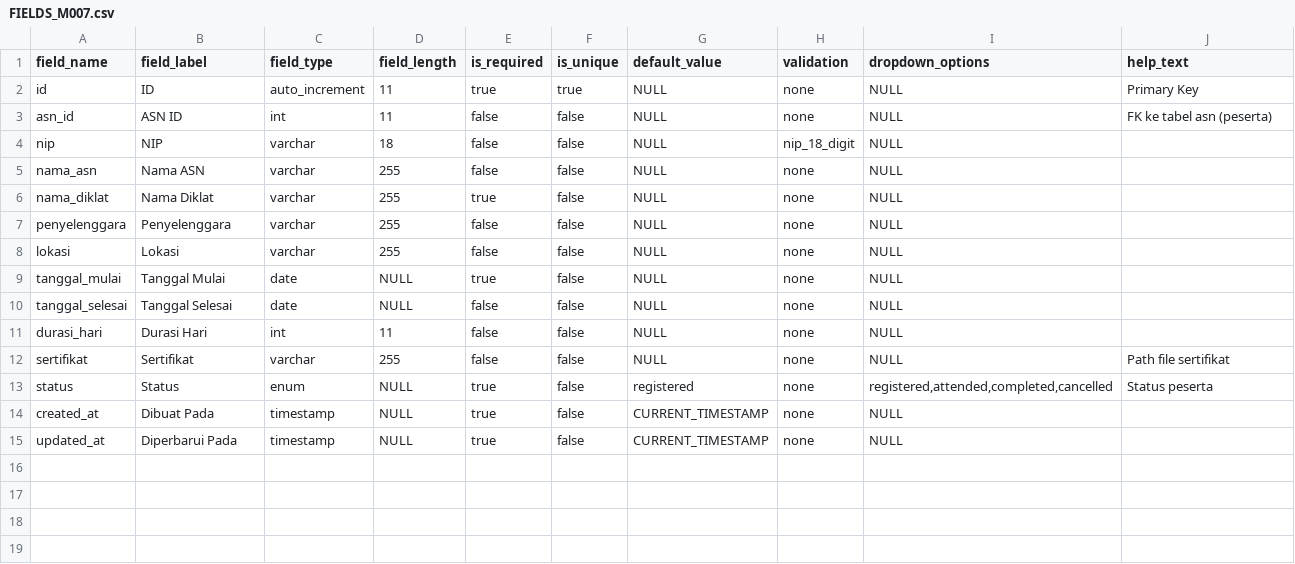
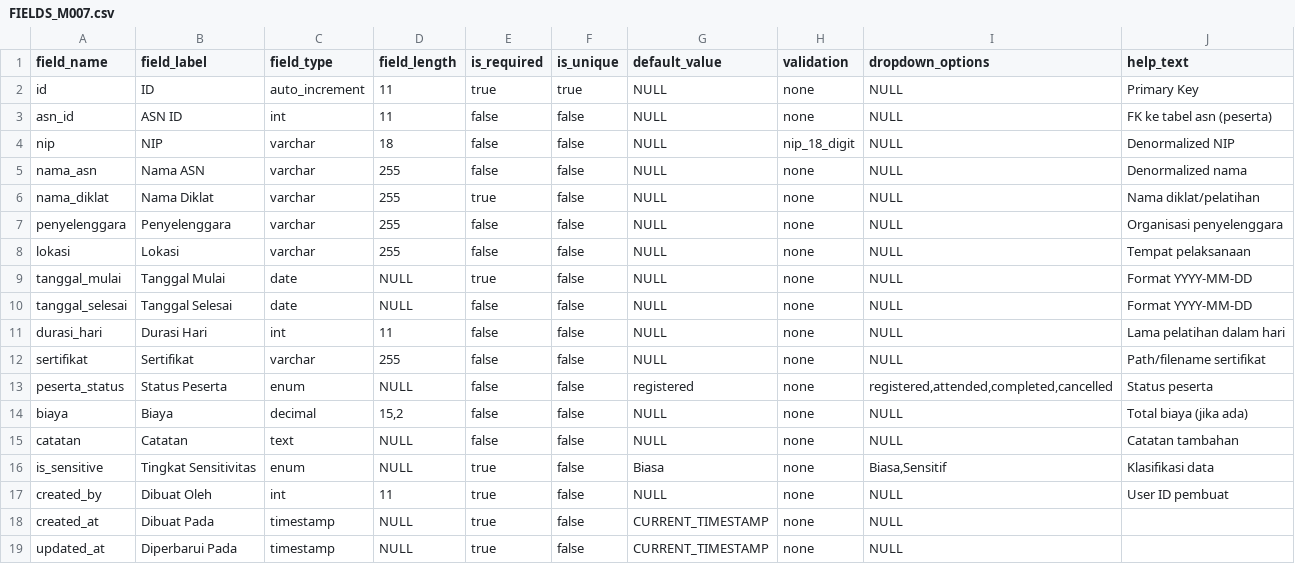
Before and after one commit to fahmialhabsi/sigap-malut, a CSV file: master-data/FIELDS/FIELDS_M007.csv, drawn as a sheet.

Commit message:
fix(fields): update FIELDS_M007 (diklat) and add contacts/sensitivity to M001/M009

```diff
--- a/master-data/FIELDS/FIELDS_M007.csv
+++ b/master-data/FIELDS/FIELDS_M007.csv
@@ -3,12 +3,16 @@ id,ID,auto_increment,11,true,true,NULL,none,NULL,Primary Key
 asn_id,ASN ID,int,11,false,false,NULL,none,NULL,FK ke tabel asn (peserta)
-nip,NIP,varchar,18,false,false,NULL,nip_18_digit,NULL,
-nama_asn,Nama ASN,varchar,255,false,false,NULL,none,NULL,
-nama_diklat,Nama Diklat,varchar,255,true,false,NULL,none,NULL,
-penyelenggara,Penyelenggara,varchar,255,false,false,NULL,none,NULL,
-lokasi,Lokasi,varchar,255,false,false,NULL,none,NULL,
-tanggal_mulai,Tanggal Mulai,date,NULL,true,false,NULL,none,NULL,
-tanggal_selesai,Tanggal Selesai,date,NULL,false,false,NULL,none,NULL,
-durasi_hari,Durasi Hari,int,11,false,false,NULL,none,NULL,
-sertifikat,Sertifikat,varchar,255,false,false,NULL,none,NULL,Path file sertifikat
-status,Status,enum,NULL,true,false,registered,none,"registered,attended,completed,cancelled",Status peserta
+nip,NIP,varchar,18,false,false,NULL,nip_18_digit,NULL,Denormalized NIP
+nama_asn,Nama ASN,varchar,255,false,false,NULL,none,NULL,Denormalized nama
+nama_diklat,Nama Diklat,varchar,255,true,false,NULL,none,NULL,Nama diklat/pelatihan
+penyelenggara,Penyelenggara,varchar,255,false,false,NULL,none,NULL,Organisasi penyelenggara
+lokasi,Lokasi,varchar,255,false,false,NULL,none,NULL,Tempat pelaksanaan
+tanggal_mulai,Tanggal Mulai,date,NULL,true,false,NULL,none,NULL,Format YYYY-MM-DD
+tanggal_selesai,Tanggal Selesai,date,NULL,false,false,NULL,none,NULL,Format YYYY-MM-DD
+durasi_hari,Durasi Hari,int,11,false,false,NULL,none,NULL,Lama pelatihan dalam hari
+sertifikat,Sertifikat,varchar,255,false,false,NULL,none,NULL,Path/filename sertifikat
+peserta_status,Status Peserta,enum,NULL,false,false,registered,none,"registered,attended,completed,cancelled",Status peserta
+biaya,Biaya,decimal,"15,2",false,false,NULL,none,NULL,Total biaya (jika ada)
+catatan,Catatan,text,NULL,false,false,NULL,none,NULL,Catatan tambahan
+is_sensitive,Tingkat Sensitivitas,enum,NULL,true,false,Biasa,none,"Biasa,Sensitif",Klasifikasi data
+created_by,Dibuat Oleh,int,11,true,false,NULL,none,NULL,User ID pembuat
 created_at,Dibuat Pada,timestamp,NULL,true,false,CURRENT_TIMESTAMP,none,NULL,
```
Also changed, not shown: master-data/FIELDS/FIELDS_M001.csv, master-data/FIELDS/FIELDS_M009.csv.
